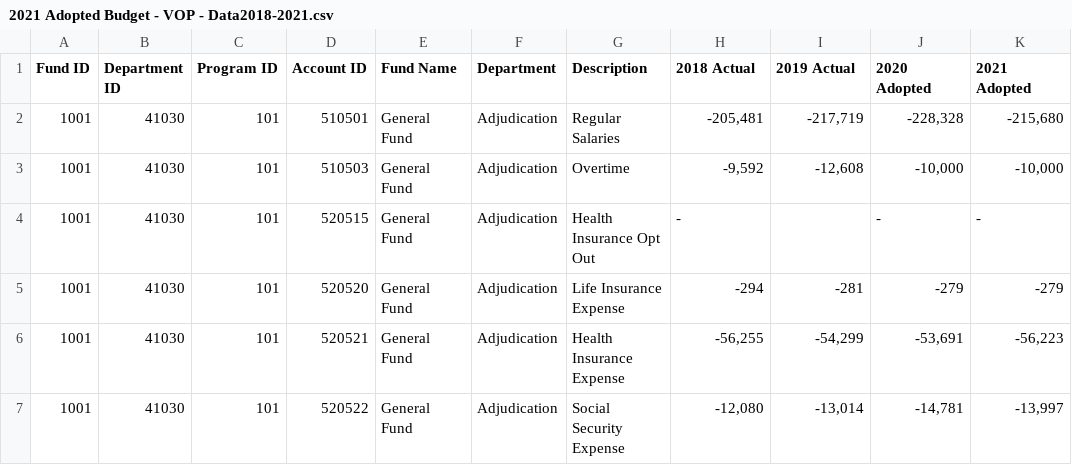
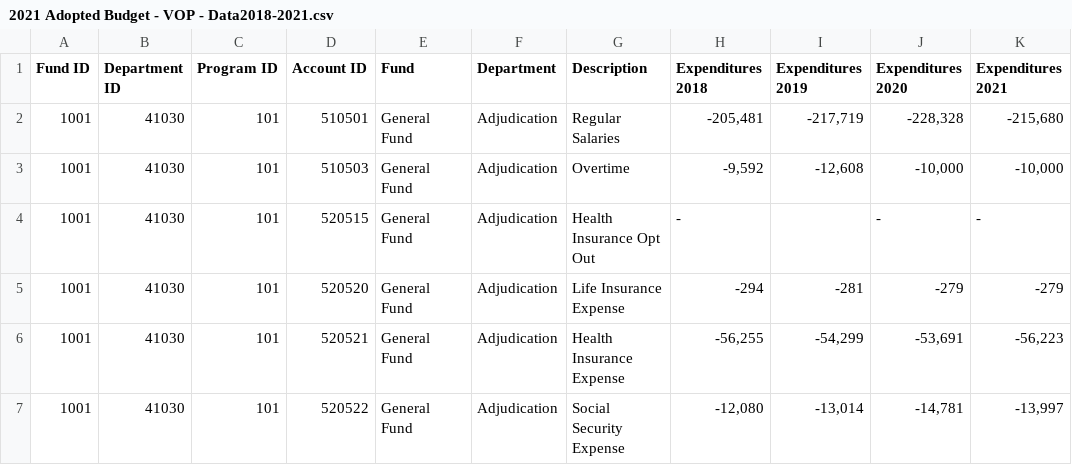
Before and after one commit to derekeder/oak-park-budget, a CSV file: data/raw/2021 Adopted Budget - VOP - Data2018-2021.csv, drawn as a sheet; only a part is shown.

```diff
--- a/data/raw/2021 Adopted Budget - VOP - Data2018-2021.csv
+++ b/data/raw/2021 Adopted Budget - VOP - Data2018-2021.csv
@@ -1,2 +1,2 @@
-Fund ID,Department ID,Program ID,Account ID,Fund Name,Department,Description,2018 Actual,2019 Actual,2020 Adopted,2021 Adopted
+Fund ID,Department ID,Program ID,Account ID,Fund,Department,Description,Expenditures 2018,Expenditures 2019,Expenditures 2020,Expenditures 2021
 1001,41030,101,510501,General Fund,Adjudication,Regular Salaries,"-205,481","-217,719","-228,328","-215,680"
```
Also changed, not shown: data/final/oak_park_budget_cleaned.csv, 4 other files.
